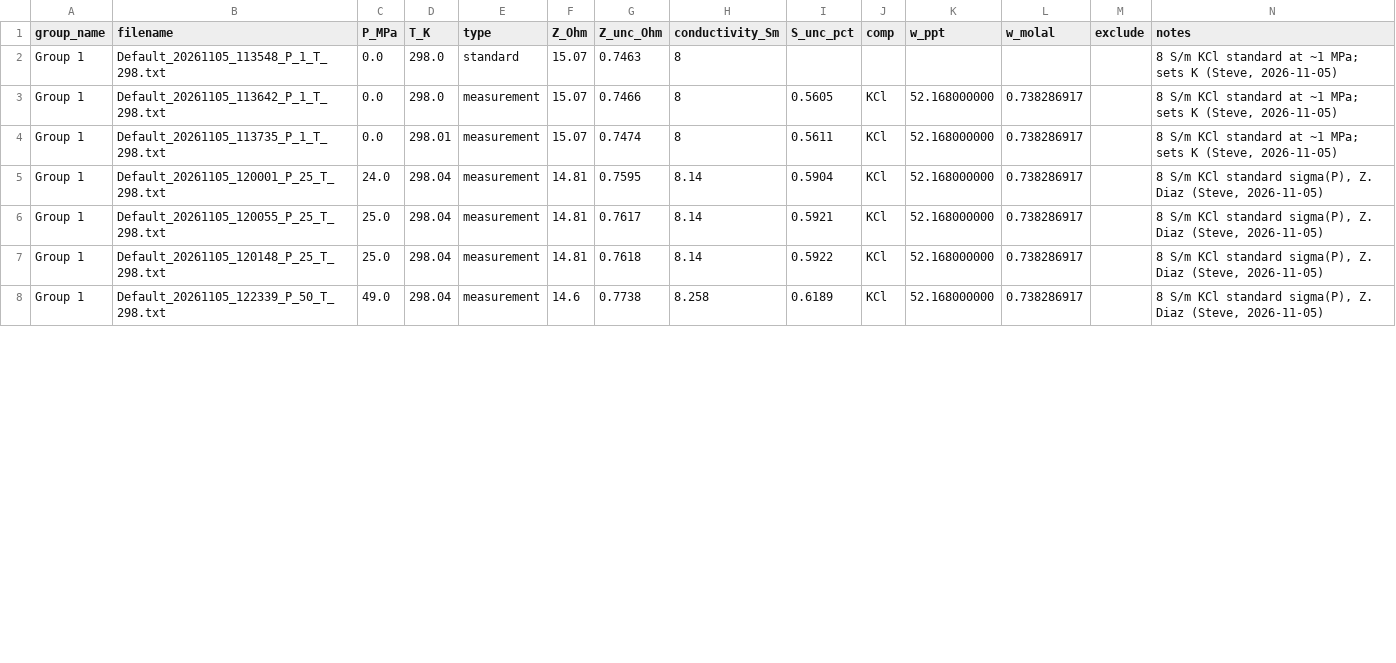
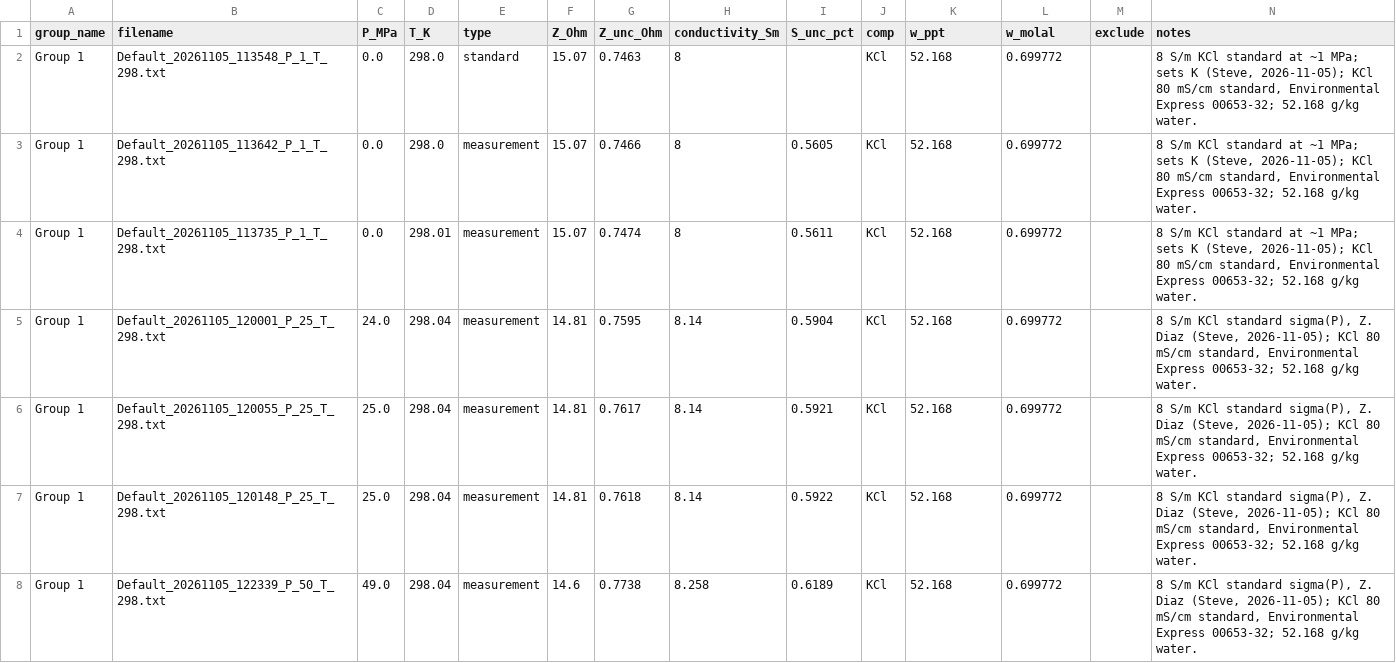
Before and after one commit to vancesteven/HiPOZ, a CSV file: data/20261105/zAnalysis20261105.csv, drawn as a sheet; only a part is shown; the diff covers the shown part only.

```diff
--- a/data/20261105/zAnalysis20261105.csv
+++ b/data/20261105/zAnalysis20261105.csv
@@ -1,8 +1,8 @@
 group_name,filename,P_MPa,T_K,type,Z_Ohm,Z_unc_Ohm,conductivity_Sm,S_unc_pct,comp,w_ppt,w_molal,exclude,notes
-Group 1,Default_20261105_113548_P_1_T_298.txt,0.0,298.0,standard,15.07,0.7463,8,,,,,,"8 S/m KCl standard at ~1 MPa; sets K (Steve, 2026-11-05)"
-Group 1,Default_20261105_113642_P_1_T_298.txt,0.0,298.0,measurement,15.07,0.7466,8,0.5605,KCl,52.168000000,0.738286917,,"8 S/m KCl standard at ~1 MPa; sets K (Steve, 2026-11-05)"
-Group 1,Default_20261105_113735_P_1_T_298.txt,0.0,298.01,measurement,15.07,0.7474,8,0.5611,KCl,52.168000000,0.738286917,,"8 S/m KCl standard at ~1 MPa; sets K (Steve, 2026-11-05)"
-Group 1,Default_20261105_120001_P_25_T_298.txt,24.0,298.04,measurement,14.81,0.7595,8.14,0.5904,KCl,52.168000000,0.738286917,,"8 S/m KCl standard sigma(P), Z. Diaz (Steve, 2026-11-05)"
-Group 1,Default_20261105_120055_P_25_T_298.txt,25.0,298.04,measurement,14.81,0.7617,8.14,0.5921,KCl,52.168000000,0.738286917,,"8 S/m KCl standard sigma(P), Z. Diaz (Steve, 2026-11-05)"
-Group 1,Default_20261105_120148_P_25_T_298.txt,25.0,298.04,measurement,14.81,0.7618,8.14,0.5922,KCl,52.168000000,0.738286917,,"8 S/m KCl standard sigma(P), Z. Diaz (Steve, 2026-11-05)"
-Group 1,Default_20261105_122339_P_50_T_298.txt,49.0,298.04,measurement,14.6,0.7738,8.258,0.6189,KCl,52.168000000,0.738286917,,"8 S/m KCl standard sigma(P), Z. Diaz (Steve, 2026-11-05)"
+Group 1,Default_20261105_113548_P_1_T_298.txt,0.0,298.0,standard,15.07,0.7463,8,,KCl,52.168,0.699772,,"8 S/m KCl standard at ~1 MPa; sets K (Steve, 2026-11-05); KCl 80 mS/cm standard, Environmental Express 00653-32; 52.168 g/kg water."
+Group 1,Default_20261105_113642_P_1_T_298.txt,0.0,298.0,measurement,15.07,0.7466,8,0.5605,KCl,52.168,0.699772,,"8 S/m KCl standard at ~1 MPa; sets K (Steve, 2026-11-05); KCl 80 mS/cm standard, Environmental Express 00653-32; 52.168 g/kg water."
+Group 1,Default_20261105_113735_P_1_T_298.txt,0.0,298.01,measurement,15.07,0.7474,8,0.5611,KCl,52.168,0.699772,,"8 S/m KCl standard at ~1 MPa; sets K (Steve, 2026-11-05); KCl 80 mS/cm standard, Environmental Express 00653-32; 52.168 g/kg water."
+Group 1,Default_20261105_120001_P_25_T_298.txt,24.0,298.04,measurement,14.81,0.7595,8.14,0.5904,KCl,52.168,0.699772,,"8 S/m KCl standard sigma(P), Z. Diaz (Steve, 2026-11-05); KCl 80 mS/cm standard, Environmental Express 00653-32; 52.168 g/kg water."
+Group 1,Default_20261105_120055_P_25_T_298.txt,25.0,298.04,measurement,14.81,0.7617,8.14,0.5921,KCl,52.168,0.699772,,"8 S/m KCl standard sigma(P), Z. Diaz (Steve, 2026-11-05); KCl 80 mS/cm standard, Environmental Express 00653-32; 52.168 g/kg water."
+Group 1,Default_20261105_120148_P_25_T_298.txt,25.0,298.04,measurement,14.81,0.7618,8.14,0.5922,KCl,52.168,0.699772,,"8 S/m KCl standard sigma(P), Z. Diaz (Steve, 2026-11-05); KCl 80 mS/cm standard, Environmental Express 00653-32; 52.168 g/kg water."
+Group 1,Default_20261105_122339_P_50_T_298.txt,49.0,298.04,measurement,14.6,0.7738,8.258,0.6189,KCl,52.168,0.699772,,"8 S/m KCl standard sigma(P), Z. Diaz (Steve, 2026-11-05); KCl 80 mS/cm standard, Environmental Express 00653-32; 52.168 g/kg water."
```
Also changed, not shown: 132 edited cells elsewhere in this file, data/20261106/zAnalysis20261106.csv, 11 other files.
